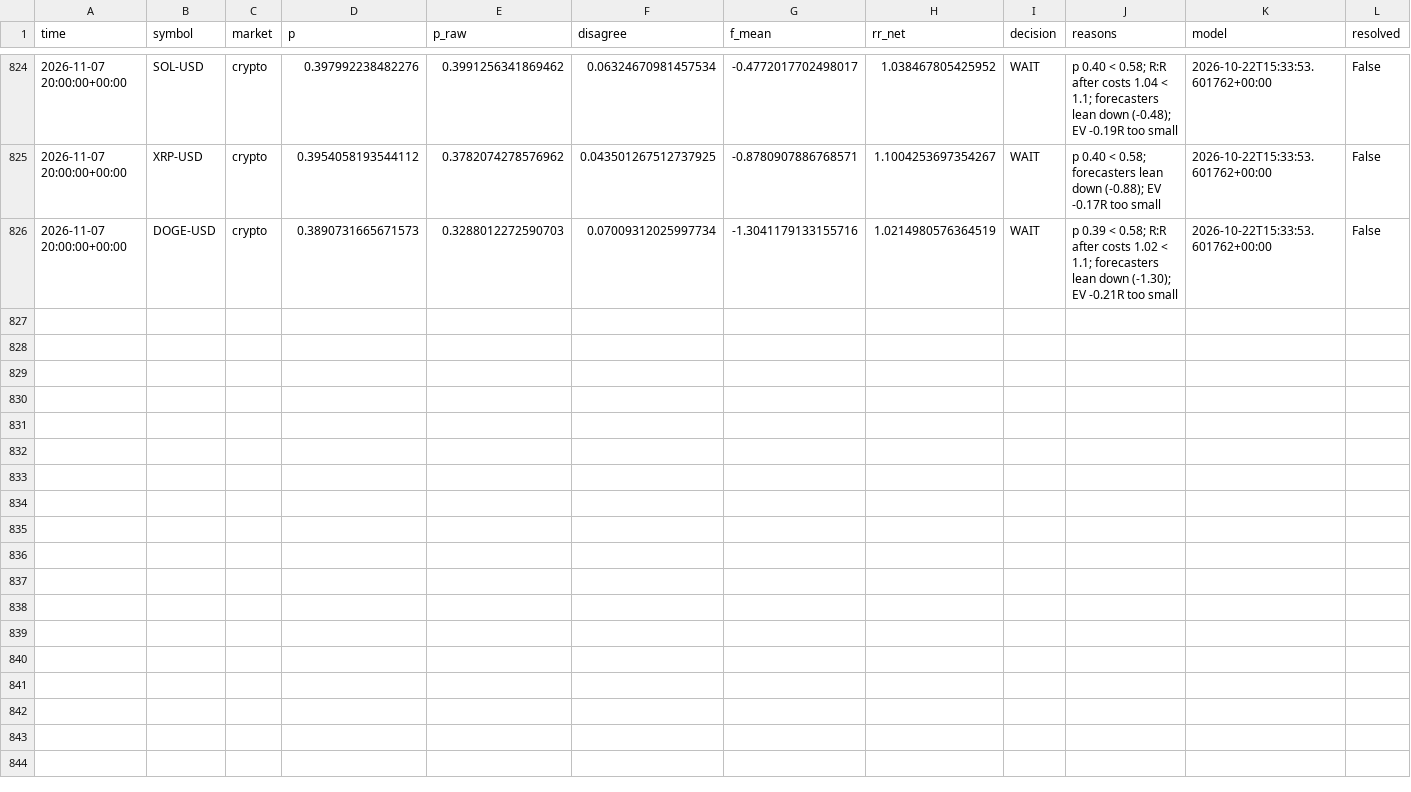
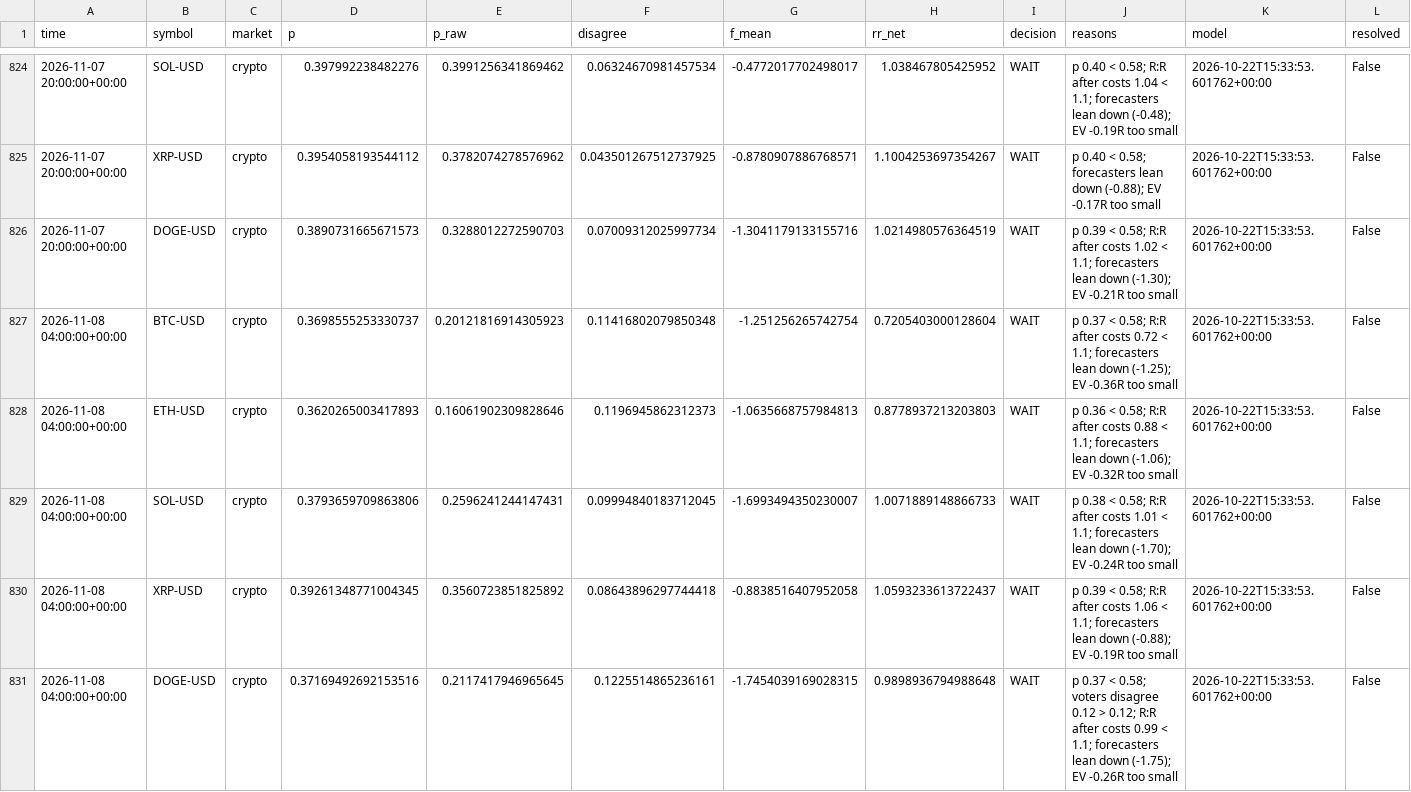
Before and after one commit to jaysantmyer-spec/ai-trader, a CSV file: data/setups.csv, drawn as a sheet; only a part is shown, gaps mark what is left out; rows hold the shown columns only; the diff names each change by its address in the sheet, - before the commit and + after, or states it on an @@ line.

```diff
--- a/data/setups.csv
+++ b/data/setups.csv
+row 827: 2026-11-08 04:00:00+00:00 | BTC-USD | crypto | 0.3698555253330737 | 0.20121816914305923 | 0.11416802079850348 | -1.251256265742754 | 0.7205403000128604 | WAIT | p 0.37 < 0.58; R:R after costs 0.72 < 1.1; forecasters lean down (-1.25); EV -0.36R too small | 2026-10-22T15:33:53.601762+00:00 | False
+row 828: 2026-11-08 04:00:00+00:00 | ETH-USD | crypto | 0.3620265003417893 | 0.16061902309828646 | 0.1196945862312373 | -1.0635668757984813 | 0.8778937213203803 | WAIT | p 0.36 < 0.58; R:R after costs 0.88 < 1.1; forecasters lean down (-1.06); EV -0.32R too small | 2026-10-22T15:33:53.601762+00:00 | False
+row 829: 2026-11-08 04:00:00+00:00 | SOL-USD | crypto | 0.3793659709863806 | 0.2596241244147431 | 0.09994840183712045 | -1.6993494350230007 | 1.0071889148866733 | WAIT | p 0.38 < 0.58; R:R after costs 1.01 < 1.1; forecasters lean down (-1.70); EV -0.24R too small | 2026-10-22T15:33:53.601762+00:00 | False
+row 830: 2026-11-08 04:00:00+00:00 | XRP-USD | crypto | 0.39261348771004345 | 0.3560723851825892 | 0.08643896297744418 | -0.8838516407952058 | 1.0593233613722437 | WAIT | p 0.39 < 0.58; R:R after costs 1.06 < 1.1; forecasters lean down (-0.88); EV -0.19R too small | 2026-10-22T15:33:53.601762+00:00 | False
+row 831: 2026-11-08 04:00:00+00:00 | DOGE-USD | crypto | 0.37169492692153516 | 0.2117417946965645 | 0.1225514865236161 | -1.7454039169028315 | 0.9898936794988648 | WAIT | p 0.37 < 0.58; voters disagree 0.12 > 0.12; R:R after costs 0.99 < 1.1; forecasters lean down (-1.75); EV -0.26R too small | 2026-10-22T15:33:53.601762+00:00 | False
```
Also changed, not shown: 10 other files.
